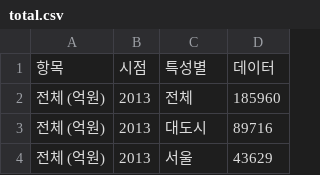
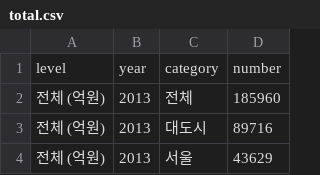
Before and after one commit to KDT05-SQL-project/KDT05-SQL-project, a CSV file: 명노아/Data/total.csv, drawn as a sheet; only a part is shown.

```diff
--- a/명노아/Data/total.csv
+++ b/명노아/Data/total.csv
@@ -1,2 +1,2 @@
-항목,시점,특성별,데이터
+level,year,category,number
 전체 (억원),2013,전체,185960
```
Also changed, not shown: 명노아/Data/highschool.csv, 명노아/Data/participants.csv, 25 other files.
